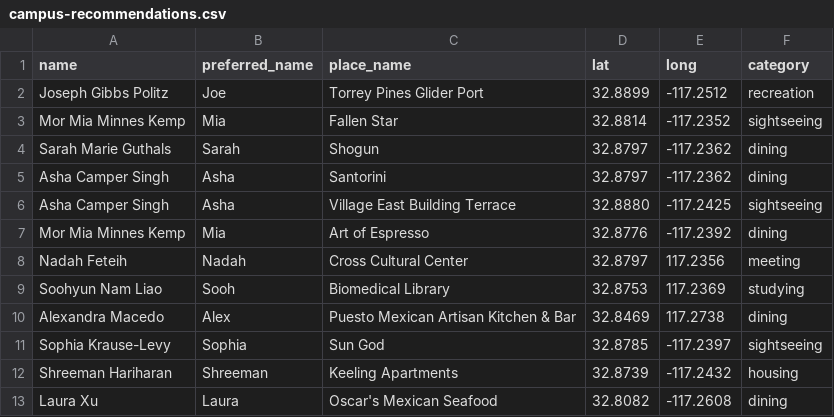
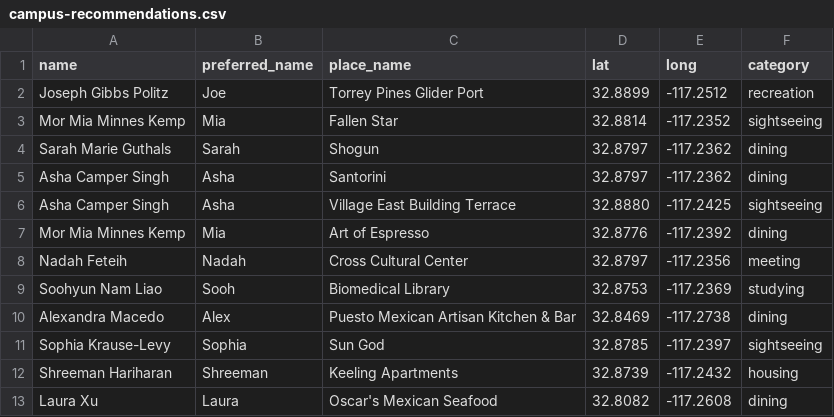
Before and after one commit to ucsd-cse8a-f18/pa1-starter, a CSV file: data/campus-recommendations.csv, drawn as a sheet.

Commit message:
Updated longitudes in campus recommendation data to be consistently negative.

```diff
--- a/data/campus-recommendations.csv
+++ b/data/campus-recommendations.csv
@@ -7,5 +7,5 @@ Asha Camper Singh,Asha,Village East Building Terrace,32.8880,-117.2425,sightseei
 Mor Mia Minnes Kemp,Mia,Art of Espresso,32.8776,-117.2392,dining
-Nadah Feteih,Nadah,Cross Cultural Center,32.8797,117.2356,meeting
-Soohyun Nam Liao,Sooh,Biomedical Library,32.8753,117.2369,studying
-Alexandra Macedo,Alex,Puesto Mexican Artisan Kitchen & Bar,32.8469,117.2738,dining
+Nadah Feteih,Nadah,Cross Cultural Center,32.8797,-117.2356,meeting
+Soohyun Nam Liao,Sooh,Biomedical Library,32.8753,-117.2369,studying
+Alexandra Macedo,Alex,Puesto Mexican Artisan Kitchen & Bar,32.8469,-117.2738,dining
 Sophia Krause-Levy,Sophia,Sun God,32.8785,-117.2397,sightseeing
```
